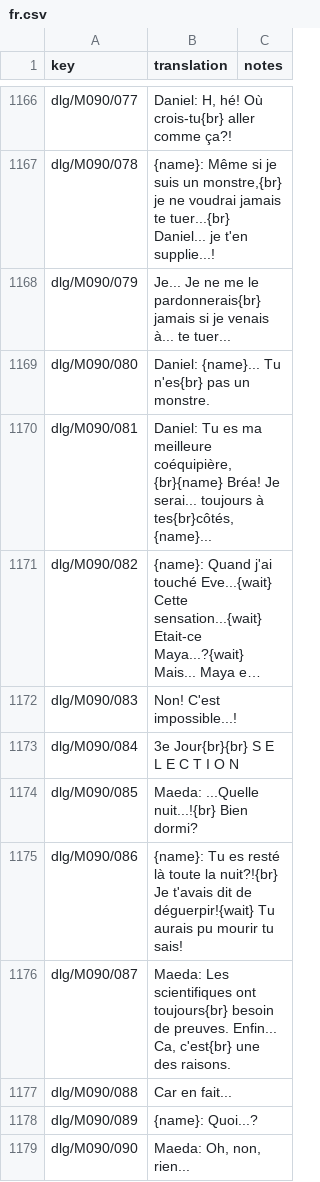
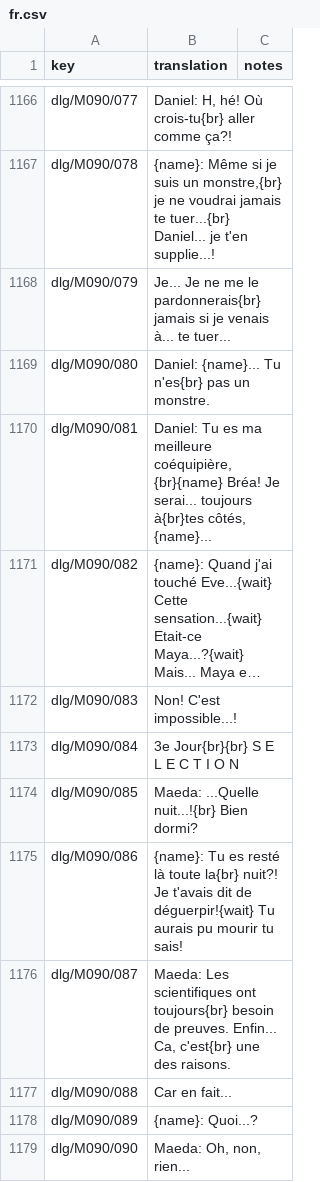
Before and after one commit to khasinski/parasite-eve-pc, a CSV file: localization/translations/fr.csv, drawn as a sheet; only a part is shown, gaps mark what is left out; long unchanged cells end in …; the diff names each change by its address in the sheet, - before the commit and + after, or states it on an @@ line.

Commit message:
Measure "à" in dialogue as the game draws it
Code 0x4D is the last entry of the game's dialogue width table, a 0 the
game never draws. With a pack in use the language mod puts its first
Latin Extended letter there ("à") with its base letter's width, 8 px
(install_widths). The compiler took 0 px, so a line with "à" could run
past its box without a warning.

The game's table now measures only the game's own letters (codes below
0x4D); from 0x4D on, letters are measured as the mod draws them. Menus
already were. Two lines of the French sample ran a few pixels past
their box with an 8-letter name: one word each moves to the next line.

```diff
--- a/localization/translations/fr.csv
+++ b/localization/translations/fr.csv
-B1170 (translation): …serai... toujours à tes{br}côtés, {name}...
+B1170 (translation): …serai... toujours à{br}tes côtés, {name}...
-B1175 (translation): …là toute la nuit?!{br} Je t'avais…
+B1175 (translation): …là toute la{br} nuit?! Je t'avais…
```
Also changed, not shown: 3 other files.
